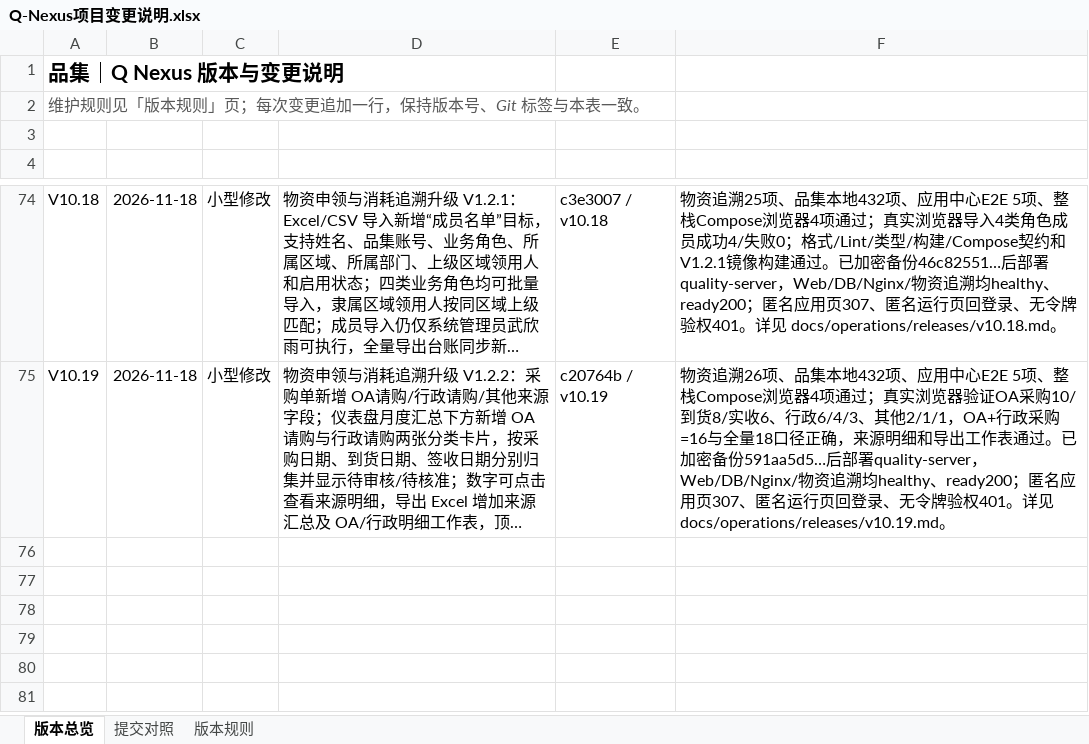
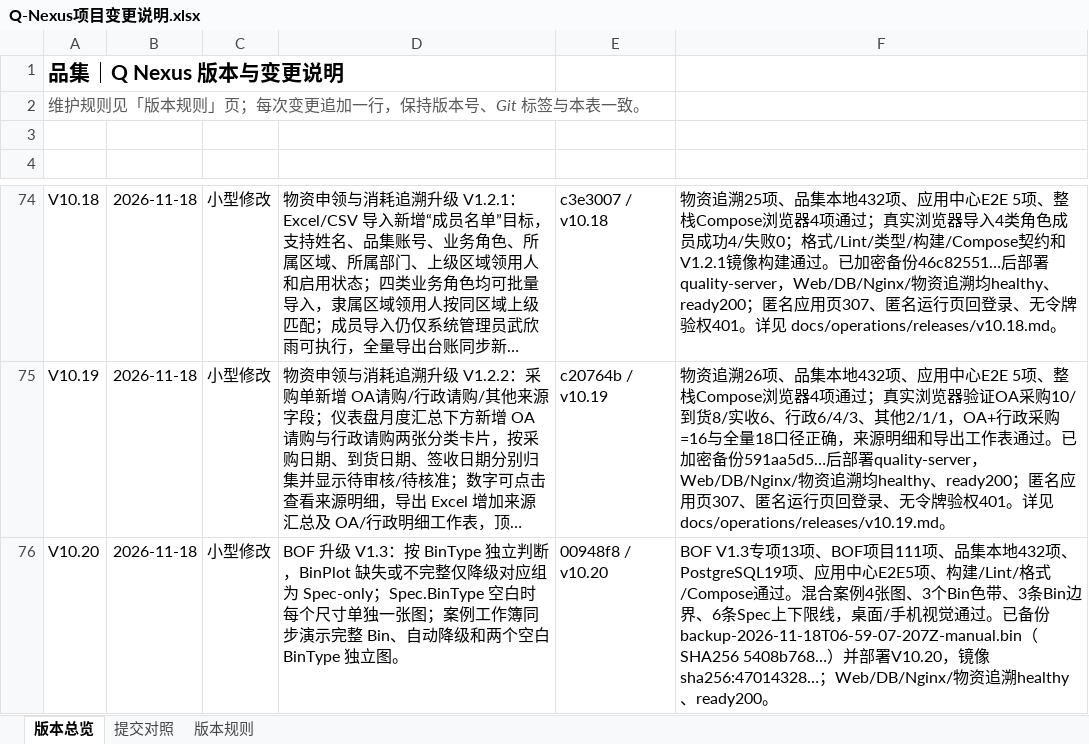
Before and after one commit to profundity-max/quality-homepage, an Excel workbook: Q-Nexus项目变更说明.xlsx, sheet 版本总览, drawn as a sheet; only a part is shown, gaps mark what is left out; long unchanged cells end in …; values as stored, in another font and other column widths than the file's, no borders; the diff names each change by its address in the sheet, - before the commit and + after, or states it on an @@ line.

```diff
--- a/Q-Nexus项目变更说明.xlsx (sheet 版本总览)
+++ b/Q-Nexus项目变更说明.xlsx (sheet 版本总览)
+row 76: V10.20 | 2026-11-18 | 小型修改 | BOF 升级 V1.3：按 BinType 独立判断，BinPlot 缺失或不完整仅降级对应组为 Spec-only；Spec.BinType 空白时每个尺寸单独一张图；案例工作簿同步演示完整 Bin、自动降级和两个空白 BinType 独立图。 | 00948f8 / v10.20 | BOF V1.3专项13项、BOF项目111项、品集本地432项、PostgreSQL19项、应用中心E2E5项、构建/Lint/格式/Compose通过。混合案例4张图、3个Bin色带、3条Bin边界、6条Spec上下限线，桌面/手机视觉通过。已备份backup-2026-11-18T06-59-07-207Z-manual.bin（SHA256 5408b768…）并部署V10.20，镜像sha256:47014328…；Web/DB/Nginx/物资追溯healthy、ready200。
```
Also changed, not shown: sheet 提交对照, 2 other files.
